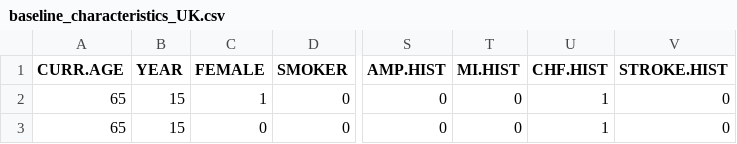
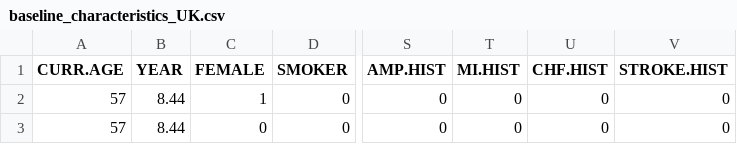
Before and after one commit to icorroramos/COMPAR-EU_diabetes_model, a CSV file: input/UK/baseline_characteristics_UK.csv, drawn as a sheet; only a part is shown, gaps mark what is left out; the diff names each change by its address in the sheet, - before the commit and + after, or states it on an @@ line.

```diff
--- a/input/UK/baseline_characteristics_UK.csv
+++ b/input/UK/baseline_characteristics_UK.csv
-A2:A3 (CURR.AGE): 65
+A2:A3 (CURR.AGE): 57
-B2:B3 (YEAR): 15
+B2:B3 (YEAR): 8.44
-U2:U3 (CHF.HIST): 1
+U2:U3 (CHF.HIST): 0
```
Also changed, not shown: 2 other files.
